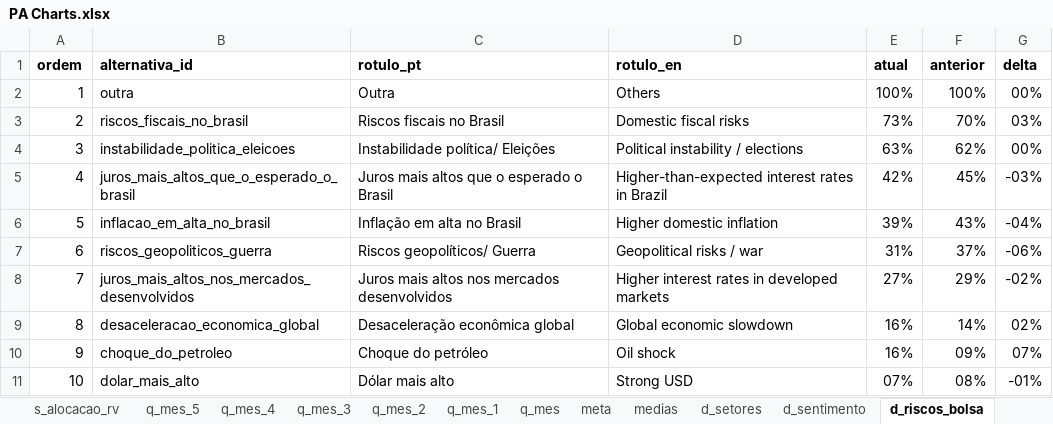
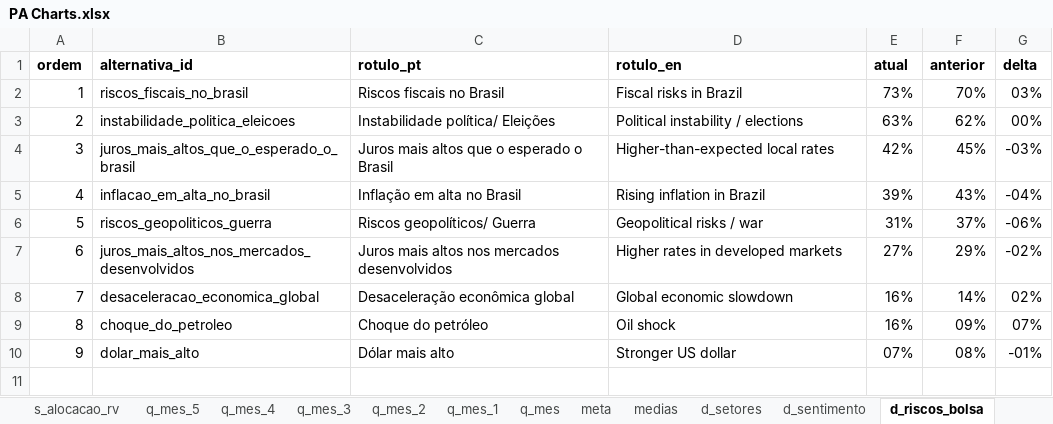
Before and after one commit to CaioLSouza/datasets, an Excel workbook: pesquisa_assessores_v3/PA Charts.xlsx, sheet d_riscos_bolsa, drawn as a sheet; values as stored, in another font and other column widths than the file's, no borders; table styles not drawn; removed rows and columns are numbered as before the commit, all else as after; the diff names each change by its address in the sheet, - before the commit and + after, or states it on an @@ line.

```diff
--- a/pesquisa_assessores_v3/PA Charts.xlsx (sheet d_riscos_bolsa)
+++ b/pesquisa_assessores_v3/PA Charts.xlsx (sheet d_riscos_bolsa)
-row 2: 1 | outra | Outra | Others | 100% | 100% | 00%
@@ column A (ordem) renumbered from row 2 down @@
-D2 (rotulo_en): Domestic fiscal risks
+D2 (rotulo_en): Fiscal risks in Brazil
-D4 (rotulo_en): Higher-than-expected interest rates in Brazil
+D4 (rotulo_en): Higher-than-expected local rates
-D5 (rotulo_en): Higher domestic inflation
+D5 (rotulo_en): Rising inflation in Brazil
-D7 (rotulo_en): Higher interest rates in developed markets
+D7 (rotulo_en): Higher rates in developed markets
-D10 (rotulo_en): Strong USD
+D10 (rotulo_en): Stronger US dollar
```
Also changed, not shown: sheet s_alocacao_rv, sheet s_apetite_risco, sheet s_proximos_meses, sheet d_apetite_risco, sheet d_interesse_internacional, sheet d_classes_ativos, 4 more sheets, 6 other files.
